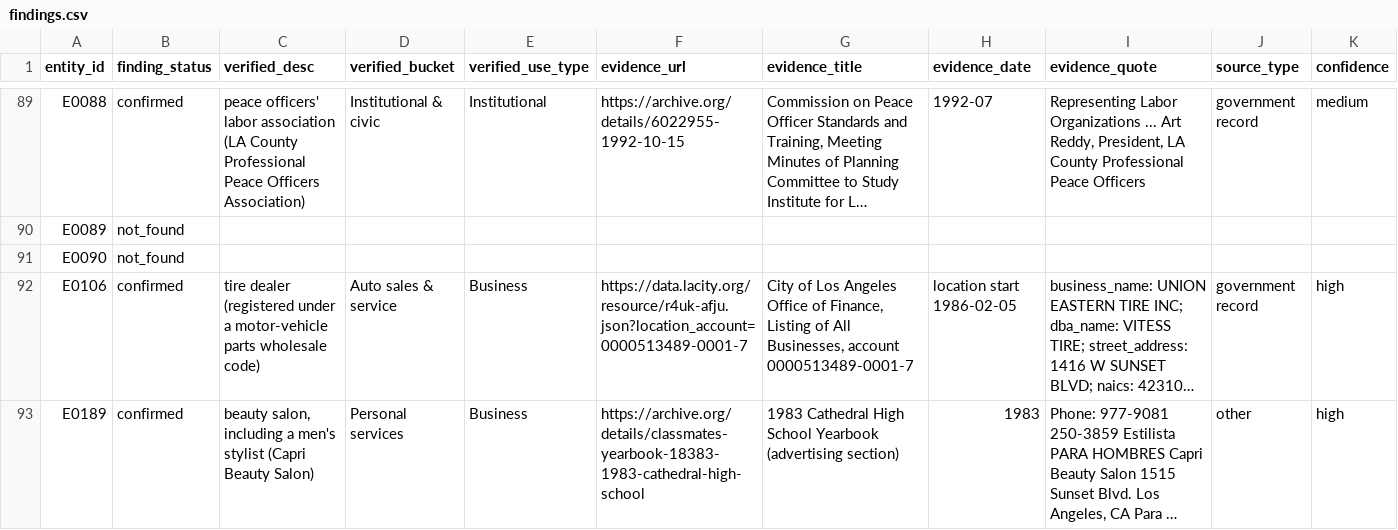
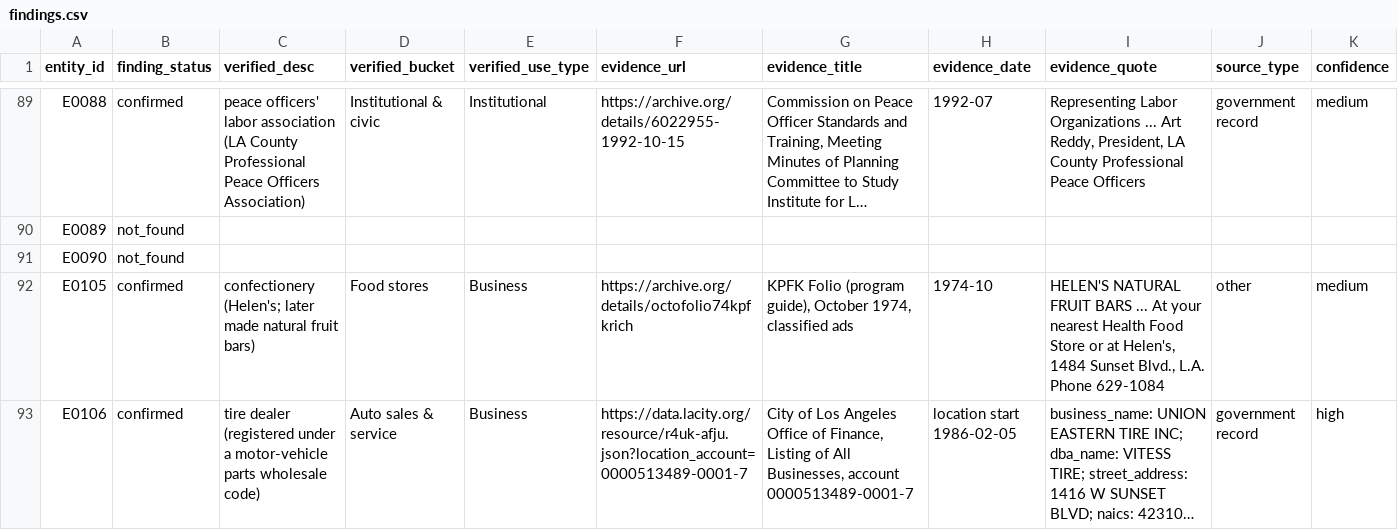
Before and after one commit to ckalt28/522-Address-work, a CSV file: research/findings.csv, drawn as a sheet; only a part is shown, gaps mark what is left out; the shorter side is filled out with more unchanged rows; long unchanged cells end in …; rows hold the shown columns only; the diff covers the shown part only; the diff names each change by its address in the sheet, - before the commit and + after, or states it on an @@ line.

```diff
--- a/research/findings.csv
+++ b/research/findings.csv
+row 92: E0105 | confirmed | confectionery (Helen's; later made natural fruit bars) | Food stores | Business | https://archive.org/details/octofolio74kpfkrich | KPFK Folio (program guide), October 1974, classified ads | 1974-10 | HELEN'S NATURAL FRUIT BARS ... At your nearest Health Food Store or at Helen's, 1484 Sunset Blvd., L.A. Phone 629-1084 | other | medium
```
Also changed, not shown: 2 added rows elsewhere in this file.
